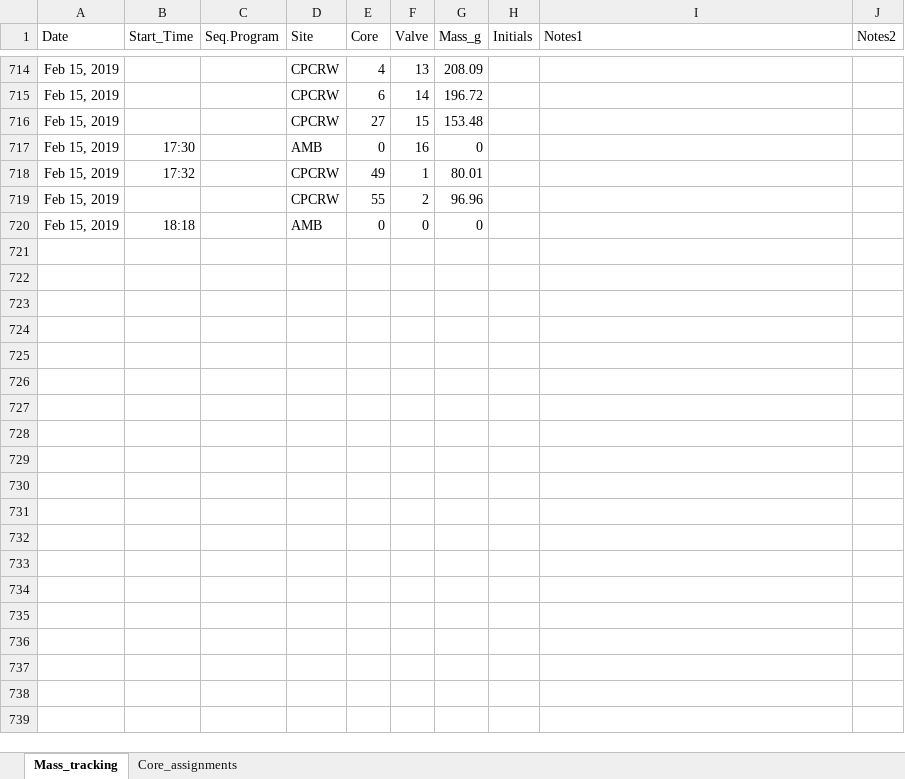
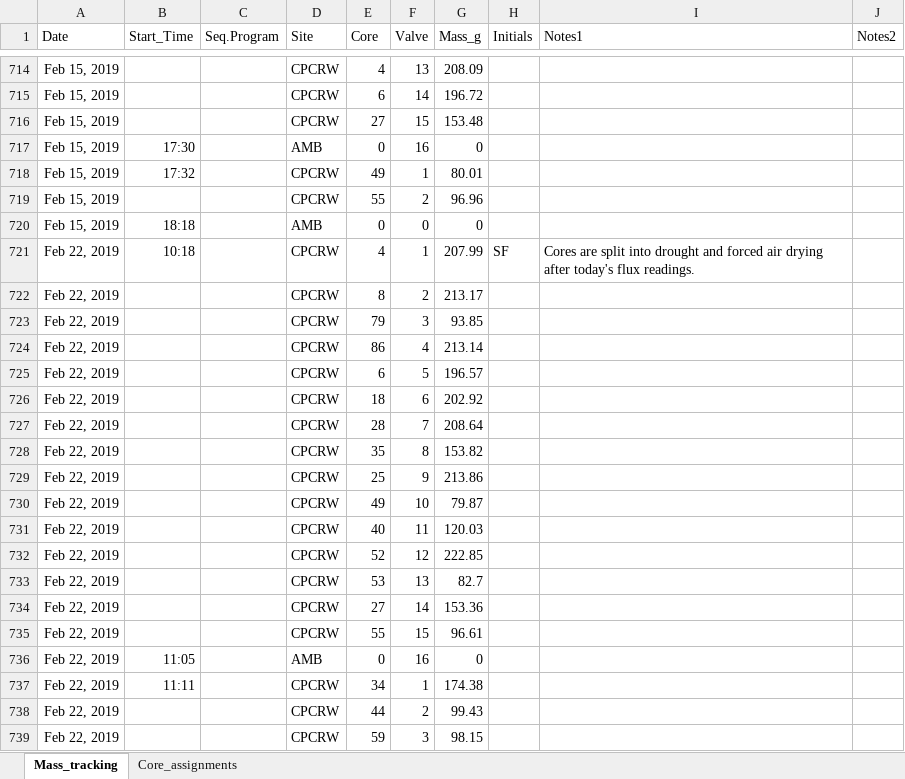
Before and after one commit to PNNL-TES/TES-drydown, an Excel workbook: data/cpcrw-cores-picarro-mass-track.xlsx, sheet Mass_tracking, drawn as a sheet; only a part is shown, gaps mark what is left out; values as stored, in another font and other column widths than the file's, no borders; charts and pictures not drawn; the diff covers the shown part only; the diff names each change by its address in the sheet, - before the commit and + after, or states it on an @@ line.

Commit message:
Data update

```diff
--- a/data/cpcrw-cores-picarro-mass-track.xlsx (sheet Mass_tracking)
+++ b/data/cpcrw-cores-picarro-mass-track.xlsx (sheet Mass_tracking)
+row 721: Feb 22, 2019 | 10:18 |  | CPCRW | 4 | 1 | 207.99 | SF | Cores are split into drought and forced air drying after today's flux readings.
+row 722: Feb 22, 2019 |  |  | CPCRW | 8 | 2 | 213.17
+row 723: Feb 22, 2019 |  |  | CPCRW | 79 | 3 | 93.85
+row 724: Feb 22, 2019 |  |  | CPCRW | 86 | 4 | 213.14
+row 725: Feb 22, 2019 |  |  | CPCRW | 6 | 5 | 196.57
+row 726: Feb 22, 2019 |  |  | CPCRW | 18 | 6 | 202.92
+row 727: Feb 22, 2019 |  |  | CPCRW | 28 | 7 | 208.64
+row 728: Feb 22, 2019 |  |  | CPCRW | 35 | 8 | 153.82
+row 729: Feb 22, 2019 |  |  | CPCRW | 25 | 9 | 213.86
+row 730: Feb 22, 2019 |  |  | CPCRW | 49 | 10 | 79.87
+row 731: Feb 22, 2019 |  |  | CPCRW | 40 | 11 | 120.03
+row 732: Feb 22, 2019 |  |  | CPCRW | 52 | 12 | 222.85
+row 733: Feb 22, 2019 |  |  | CPCRW | 53 | 13 | 82.7
+row 734: Feb 22, 2019 |  |  | CPCRW | 27 | 14 | 153.36
+row 735: Feb 22, 2019 |  |  | CPCRW | 55 | 15 | 96.61
+row 736: Feb 22, 2019 | 11:05 |  | AMB | 0 | 16 | 0
+row 737: Feb 22, 2019 | 11:11 |  | CPCRW | 34 | 1 | 174.38
+row 738: Feb 22, 2019 |  |  | CPCRW | 44 | 2 | 99.43
+row 739: Feb 22, 2019 |  |  | CPCRW | 59 | 3 | 98.15
```
Also changed, not shown: 115 added rows elsewhere in this sheet, 4 other files.
